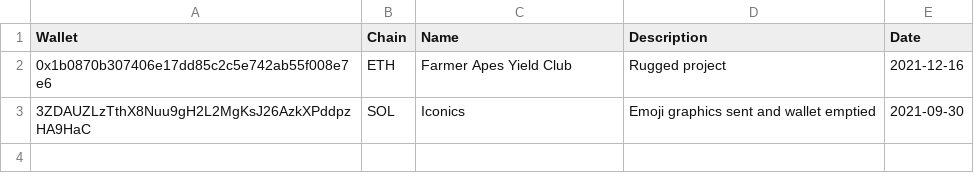
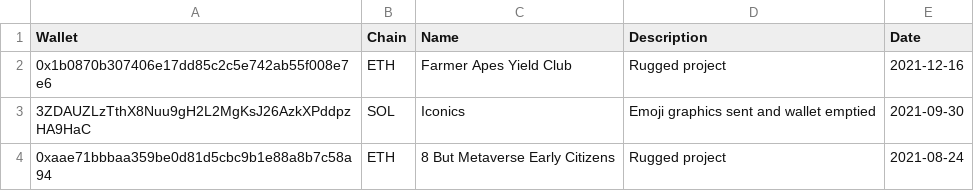
Before and after one commit to smy1es/ruggedNFTs, a CSV file: rugged.csv, drawn as a sheet.

Commit message:
Add 8-bit Universe. https://8bituniverse.io/

```diff
--- a/rugged.csv
+++ b/rugged.csv
@@ -3 +3,2 @@ Wallet,Chain,Name,Description,Date
 "3ZDAUZLzTthX8Nuu9gH2L2MgKsJ26AzkXPddpzHA9HaC","SOL","Iconics","Emoji graphics sent and wallet emptied","2021-09-30"
+"0xaae71bbbaa359be0d81d5cbc9b1e88a8b7c58a94","ETH","8 But Metaverse Early Citizens","Rugged project","2021-08-24"
```
